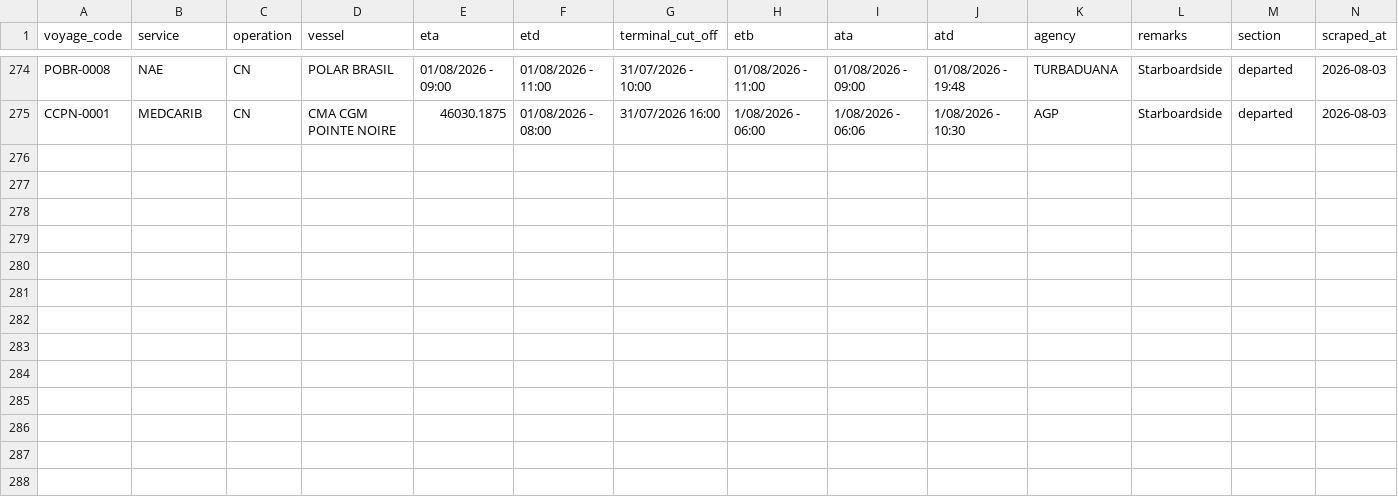
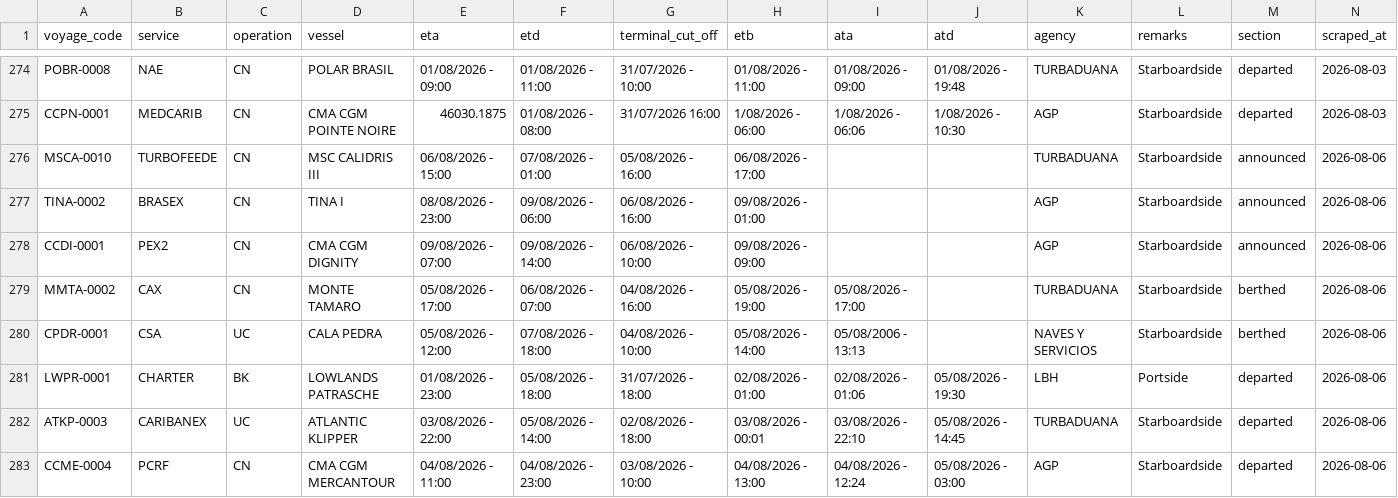
Before and after one commit to flocdr/port-monitor, a CSV file: data/port_calls.csv, drawn as a sheet; only a part is shown, gaps mark what is left out; the diff names each change by its address in the sheet, - before the commit and + after, or states it on an @@ line.

```diff
--- a/data/port_calls.csv
+++ b/data/port_calls.csv
+row 276: MSCA-0010 | TURBOFEEDE | CN | MSC CALIDRIS III | 06/08/2026 - 15:00 | 07/08/2026 - 01:00 | 05/08/2026 - 16:00 | 06/08/2026 - 17:00 |  |  | TURBADUANA | Starboardside | announced | 2026-08-06
+row 277: TINA-0002 | BRASEX | CN | TINA I | 08/08/2026 - 23:00 | 09/08/2026 - 06:00 | 06/08/2026 - 16:00 | 09/08/2026 - 01:00 |  |  | AGP | Starboardside | announced | 2026-08-06
+row 278: CCDI-0001 | PEX2 | CN | CMA CGM DIGNITY | 09/08/2026 - 07:00 | 09/08/2026 - 14:00 | 06/08/2026 - 10:00 | 09/08/2026 - 09:00 |  |  | AGP | Starboardside | announced | 2026-08-06
+row 279: MMTA-0002 | CAX | CN | MONTE TAMARO | 05/08/2026 - 17:00 | 06/08/2026 - 07:00 | 04/08/2026 - 16:00 | 05/08/2026 - 19:00 | 05/08/2026 - 17:00 |  | TURBADUANA | Starboardside | berthed | 2026-08-06
+row 280: CPDR-0001 | CSA | UC | CALA PEDRA | 05/08/2026 - 12:00 | 07/08/2026 - 18:00 | 04/08/2026 - 10:00 | 05/08/2026 - 14:00 | 05/08/2006 - 13:13 |  | NAVES Y SERVICIOS | Starboardside | berthed | 2026-08-06
+row 281: LWPR-0001 | CHARTER | BK | LOWLANDS PATRASCHE | 01/08/2026 - 23:00 | 05/08/2026 - 18:00 | 31/07/2026 - 18:00 | 02/08/2026 - 01:00 | 02/08/2026 - 01:06 | 05/08/2026 - 19:30 | LBH | Portside | departed | 2026-08-06
+row 282: ATKP-0003 | CARIBANEX | UC | ATLANTIC KLIPPER | 03/08/2026 - 22:00 | 05/08/2026 - 14:00 | 02/08/2026 - 18:00 | 03/08/2026 - 00:01 | 03/08/2026 - 22:10 | 05/08/2026 - 14:45 | TURBADUANA | Starboardside | departed | 2026-08-06
+row 283: CCME-0004 | PCRF | CN | CMA CGM MERCANTOUR | 04/08/2026 - 11:00 | 04/08/2026 - 23:00 | 03/08/2026 - 10:00 | 04/08/2026 - 13:00 | 04/08/2026 - 12:24 | 05/08/2026 - 03:00 | AGP | Starboardside | departed | 2026-08-06
```
Also changed, not shown: 1 other file.
